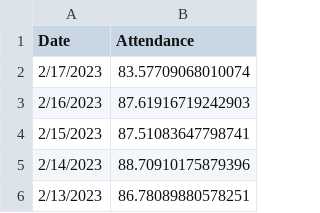
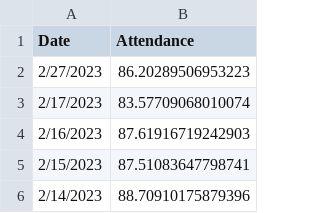
Before and after one commit to couchand/nyc-doe-covid-interventions, a CSV file: csv/daily-attendance-mean.csv, drawn as a sheet; only a part is shown; the shorter side is filled out with more unchanged rows; the diff names each change by its address in the sheet, - before the commit and + after, or states it on an @@ line.

```diff
--- a/csv/daily-attendance-mean.csv
+++ b/csv/daily-attendance-mean.csv
+row 2: 2/27/2023 | 86.20289506953223
```
